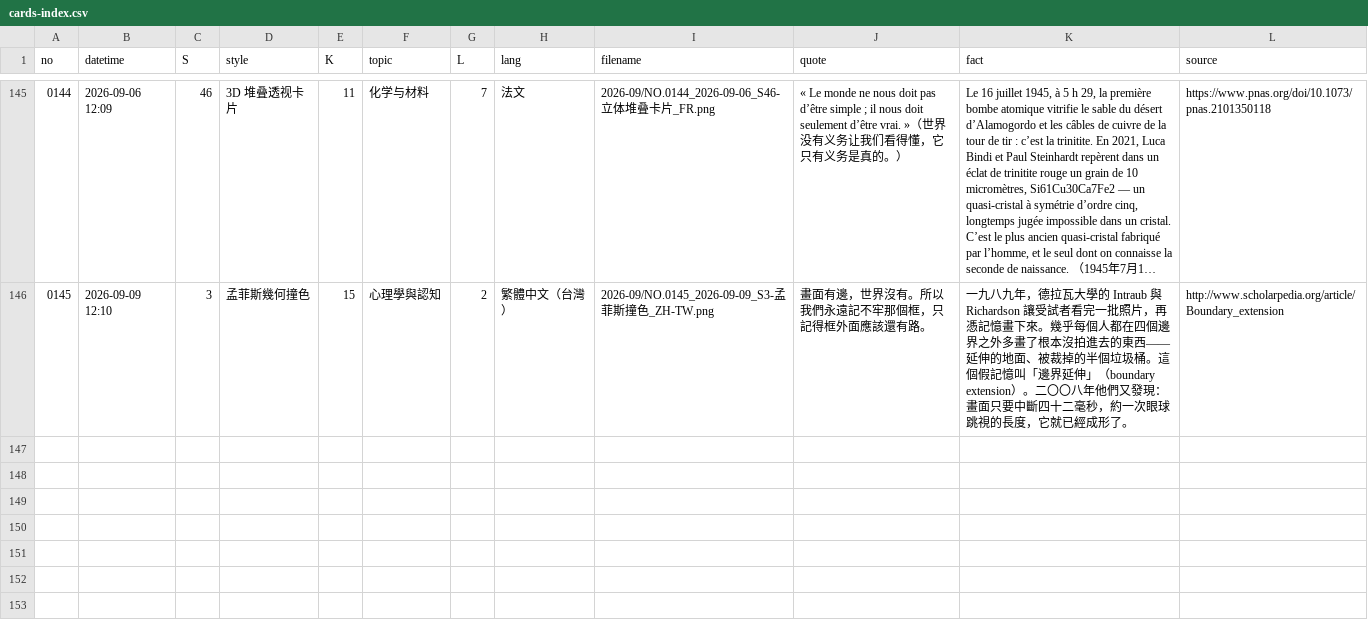
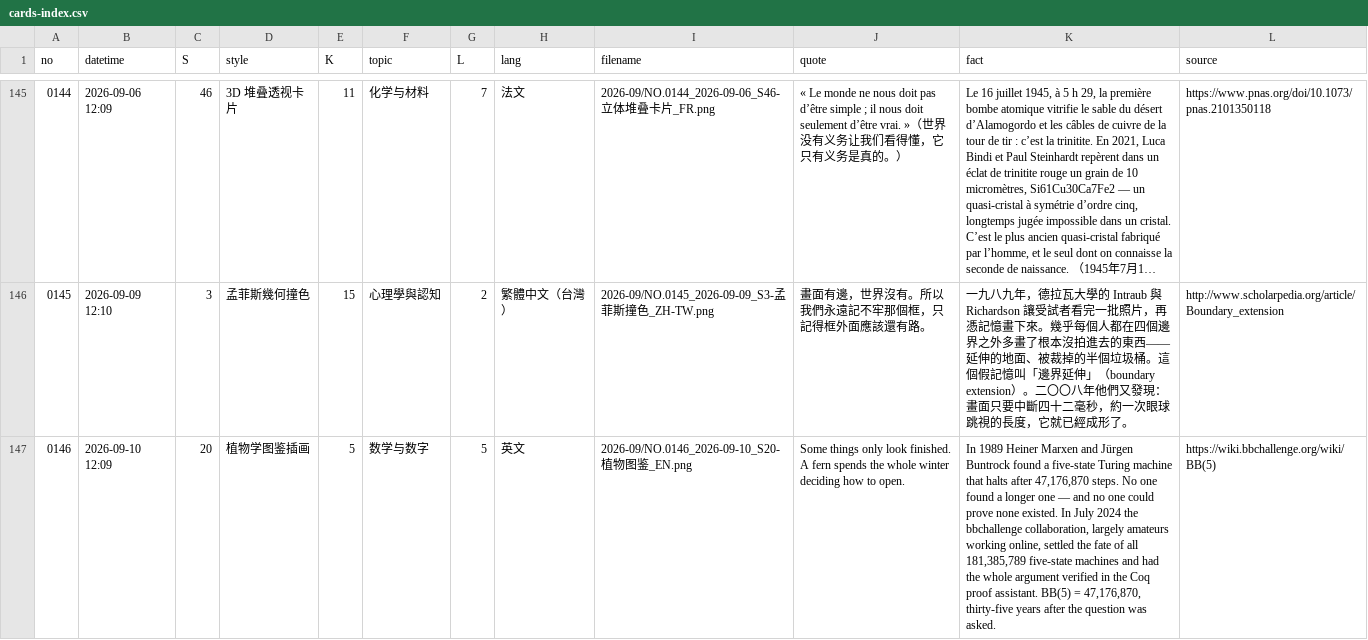
Before and after one commit to Chauban/ClaudeAtelier, a CSV file: Cards/cards-index.csv, drawn as a sheet; only a part is shown, gaps mark what is left out; long unchanged cells end in …; the diff names each change by its address in the sheet, - before the commit and + after, or states it on an @@ line.

Commit message:
NO.0146 · 植物学图鉴插画 · 英文

```diff
--- a/Cards/cards-index.csv
+++ b/Cards/cards-index.csv
+row 147: 0146 | 2026-09-10 12:09 | 20 | 植物学图鉴插画 | 5 | 数学与数字 | 5 | 英文 | 2026-09/NO.0146_2026-09-10_S20-植物图鉴_EN.png | Some things only look finished. A fern spends the whole winter deciding how to open. | In 1989 Heiner Marxen and Jürgen Buntrock found a five-state Turing machine that halts after 47,176,870 steps. No one found a longer one — and no one could prove none existed. In July 2024 the bbchallenge collaboration, largely amateurs working online, settled the fate of all 181,385,789 five-state machines and had the whole argument verified in the Coq proof assistant. BB(5) = 47,176,870, thirty-five years after the question was asked. | https://wiki.bbchallenge.org/wiki/BB(5)
```
Also changed, not shown: 3 other files.
